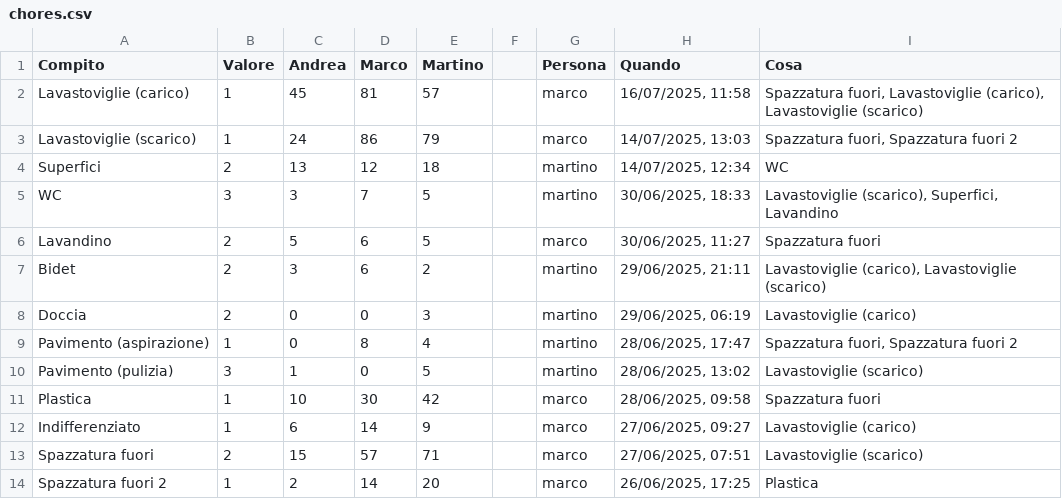
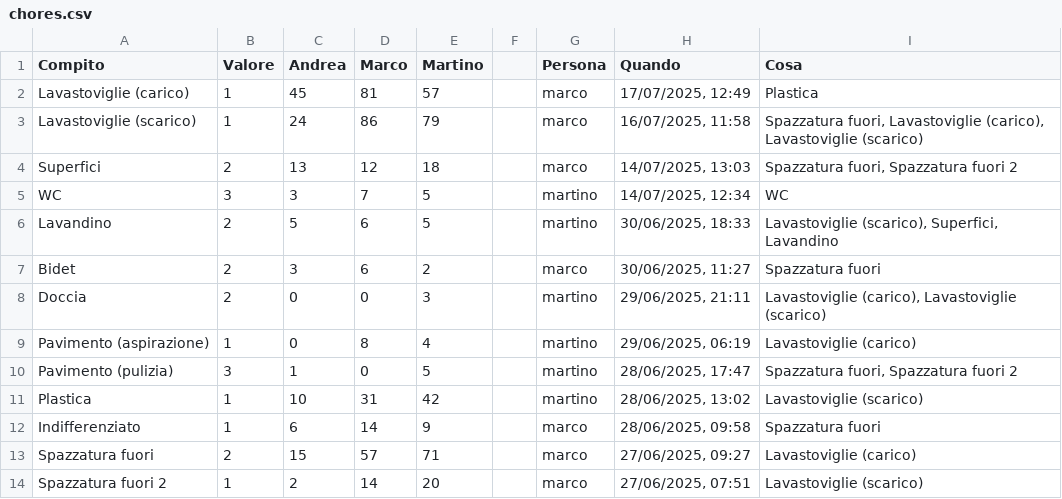
Before and after one commit to BertrandPouget/v0-litpi, a CSV file: data/chores.csv, drawn as a sheet; only a part is shown; the diff covers the shown part only.

Commit message:
Update chores for marco

```diff
--- a/data/chores.csv
+++ b/data/chores.csv
@@ -1,14 +1,14 @@
 Compito,Valore,Andrea,Marco,Martino,,Persona,Quando,Cosa
-Lavastoviglie (carico),1,45,81,57,,marco,"16/07/2025, 11:58","Spazzatura fuori, Lavastoviglie (carico), Lavastoviglie (scarico)"
-Lavastoviglie (scarico),1,24,86,79,,marco,"14/07/2025, 13:03","Spazzatura fuori, Spazzatura fuori 2"
-Superfici,2,13,12,18,,martino,"14/07/2025, 12:34",WC
-WC,3,3,7,5,,martino,"30/06/2025, 18:33","Lavastoviglie (scarico), Superfici, Lavandino"
-Lavandino,2,5,6,5,,marco,"30/06/2025, 11:27",Spazzatura fuori
-Bidet,2,3,6,2,,martino,"29/06/2025, 21:11","Lavastoviglie (carico), Lavastoviglie (scarico)"
-Doccia,2,0,0,3,,martino,"29/06/2025, 06:19",Lavastoviglie (carico)
-Pavimento (aspirazione),1,0,8,4,,martino,"28/06/2025, 17:47","Spazzatura fuori, Spazzatura fuori 2"
-Pavimento (pulizia),3,1,0,5,,martino,"28/06/2025, 13:02",Lavastoviglie (scarico)
-Plastica,1,10,30,42,,marco,"28/06/2025, 09:58",Spazzatura fuori
-Indifferenziato,1,6,14,9,,marco,"27/06/2025, 09:27",Lavastoviglie (carico)
-Spazzatura fuori,2,15,57,71,,marco,"27/06/2025, 07:51",Lavastoviglie (scarico)
-Spazzatura fuori 2,1,2,14,20,,marco,"26/06/2025, 17:25",Plastica
+Lavastoviglie (carico),1,45,81,57,,marco,"17/07/2025, 12:49",Plastica
+Lavastoviglie (scarico),1,24,86,79,,marco,"16/07/2025, 11:58","Spazzatura fuori, Lavastoviglie (carico), Lavastoviglie (scarico)"
+Superfici,2,13,12,18,,marco,"14/07/2025, 13:03","Spazzatura fuori, Spazzatura fuori 2"
+WC,3,3,7,5,,martino,"14/07/2025, 12:34",WC
+Lavandino,2,5,6,5,,martino,"30/06/2025, 18:33","Lavastoviglie (scarico), Superfici, Lavandino"
+Bidet,2,3,6,2,,marco,"30/06/2025, 11:27",Spazzatura fuori
+Doccia,2,0,0,3,,martino,"29/06/2025, 21:11","Lavastoviglie (carico), Lavastoviglie (scarico)"
+Pavimento (aspirazione),1,0,8,4,,martino,"29/06/2025, 06:19",Lavastoviglie (carico)
+Pavimento (pulizia),3,1,0,5,,martino,"28/06/2025, 17:47","Spazzatura fuori, Spazzatura fuori 2"
+Plastica,1,10,31,42,,martino,"28/06/2025, 13:02",Lavastoviglie (scarico)
+Indifferenziato,1,6,14,9,,marco,"28/06/2025, 09:58",Spazzatura fuori
+Spazzatura fuori,2,15,57,71,,marco,"27/06/2025, 09:27",Lavastoviglie (carico)
+Spazzatura fuori 2,1,2,14,20,,marco,"27/06/2025, 07:51",Lavastoviglie (scarico)
```
Also changed, not shown: 1 added row and 4 edited cells elsewhere in this file.
